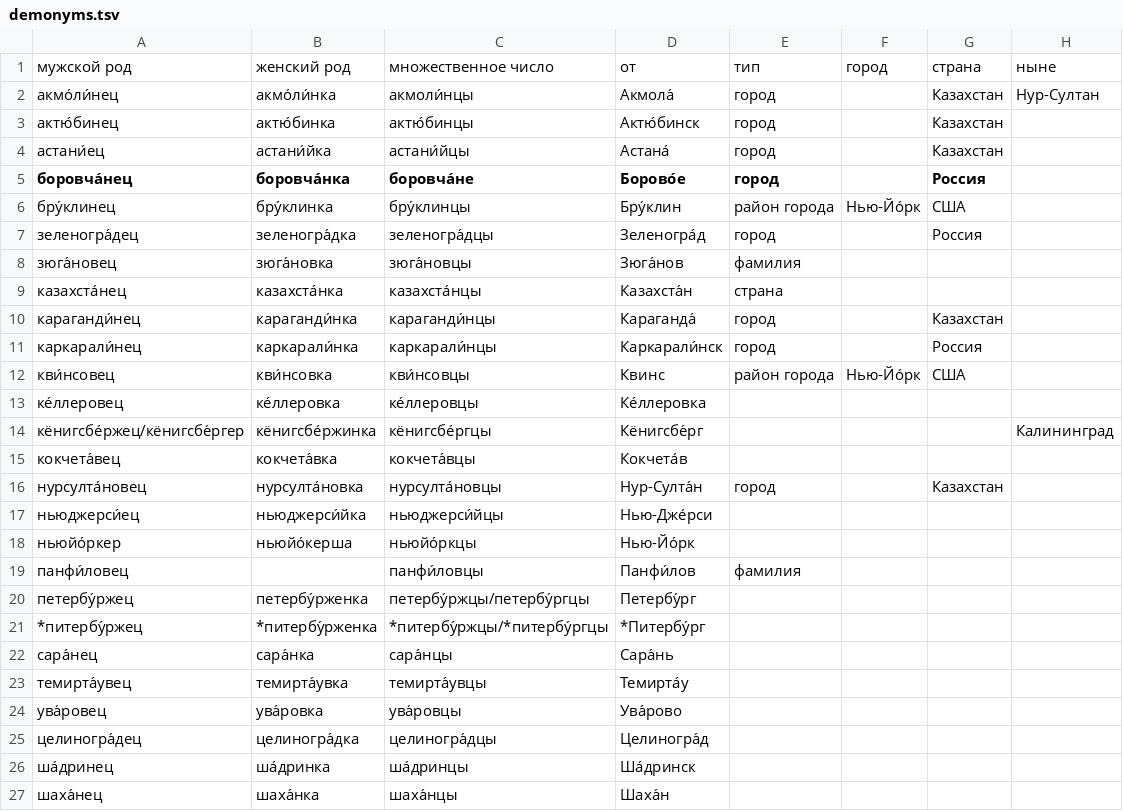
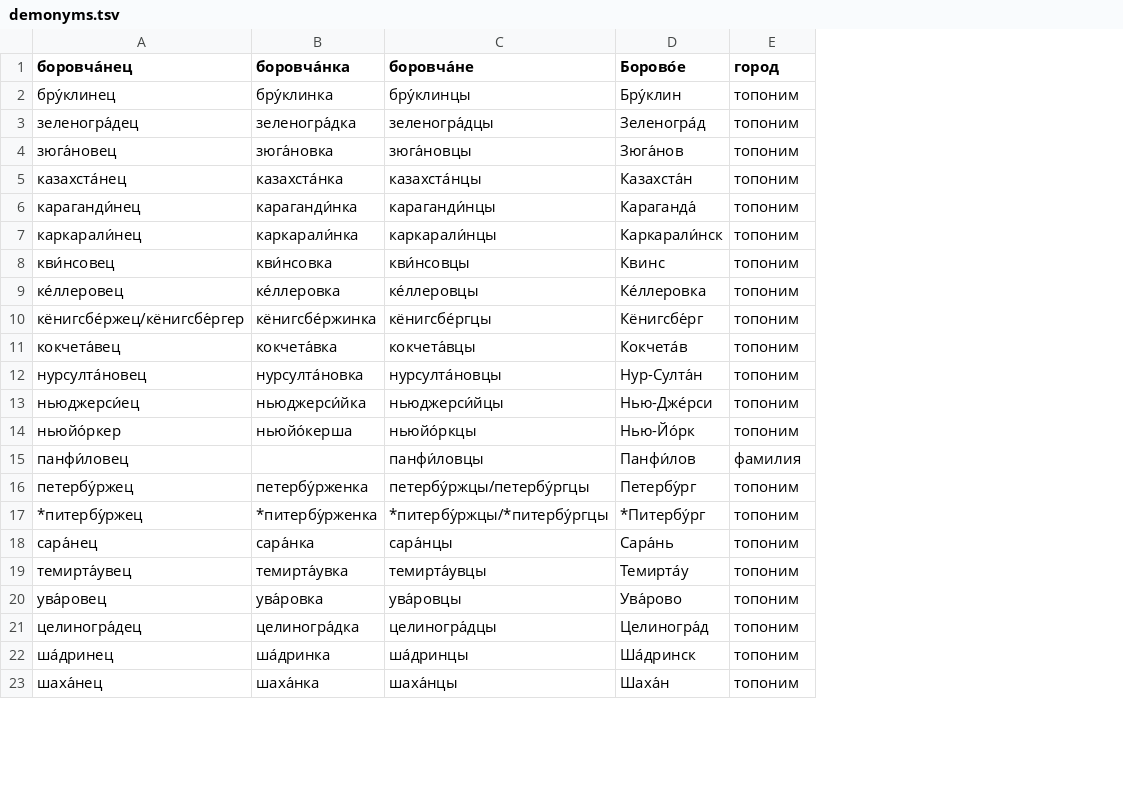
Before and after one commit to morpher-ru/demonyms, a TSV file: demonyms.tsv, drawn as a sheet; only a part is shown; removed rows and columns are numbered as before the commit, all else as after; the diff covers the shown part only; the diff names each change by its address in the sheet, - before the commit and + after, or states it on an @@ line.

Commit message:
Удалены колонки город, страна, ныне

```diff
--- a/demonyms.tsv
+++ b/demonyms.tsv
-column E (город), rows 6-19: район города | город | фамилия | страна | город | город | район города |  |  |  | город |  |  | фамилия
-column G (Россия), rows 6-16: США | Россия |  |  | Казахстан | Россия | США |  |  |  | Казахстан
-column H, row 14: Калининград
-row 1: мужской род | женский род | множественное число | от | тип | город | страна | ныне
-row 2: акмо́ли́нец | акмо́ли́нка | акмоли́нцы | Акмола́ | город |  | Казахстан | Нур-Султан
-row 3: актю́бинец | актю́бинка | актю́бинцы | Актю́бинск | город |  | Казахстан
-row 4: астани́ец | астани́йка | астани́йцы | Астана́ | город |  | Казахстан
-E1: (empty)
+E1: город
-E2 (город): Нью-Йо́рк
+E2 (город): топоним
-E3:E7 (город): (empty)
+E3:E7 (город): топоним
-E8 (город): Нью-Йо́рк
+E8 (город): топоним
-E9:E14 (город): (empty)
+E9:E14 (город): топоним
-E15 (город): (empty)
+E15 (город): фамилия
-E16:E23 (город): (empty)
+E16:E23 (город): топоним
```
Also changed, not shown: 13 edited cells elsewhere in this file, 1 other file.
